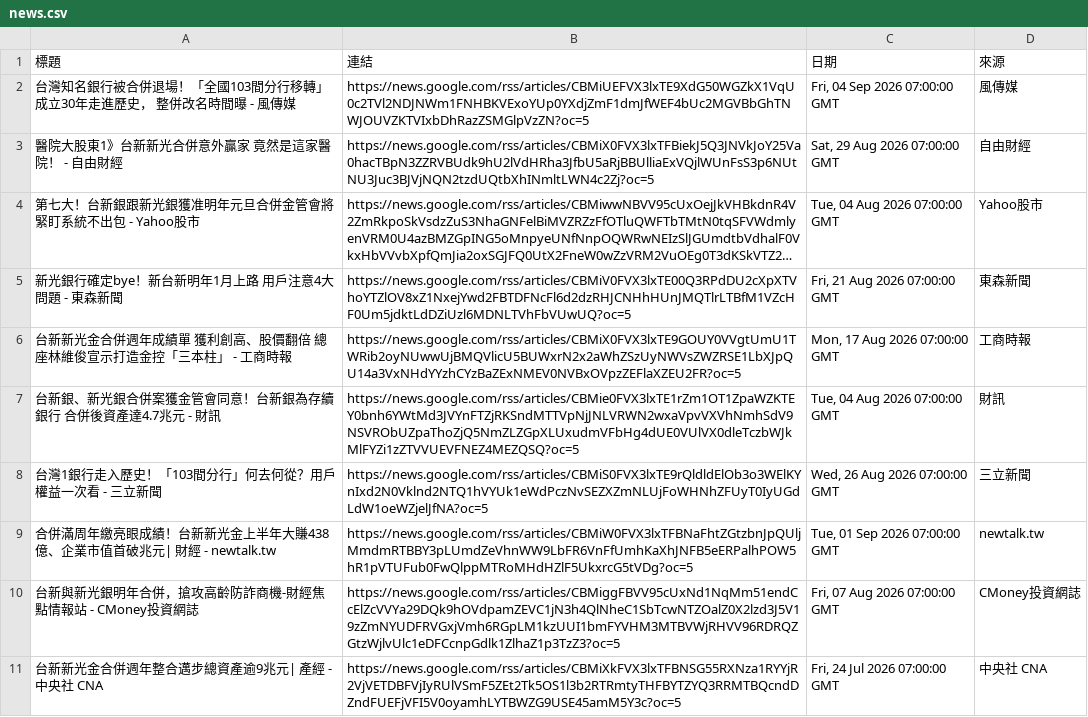
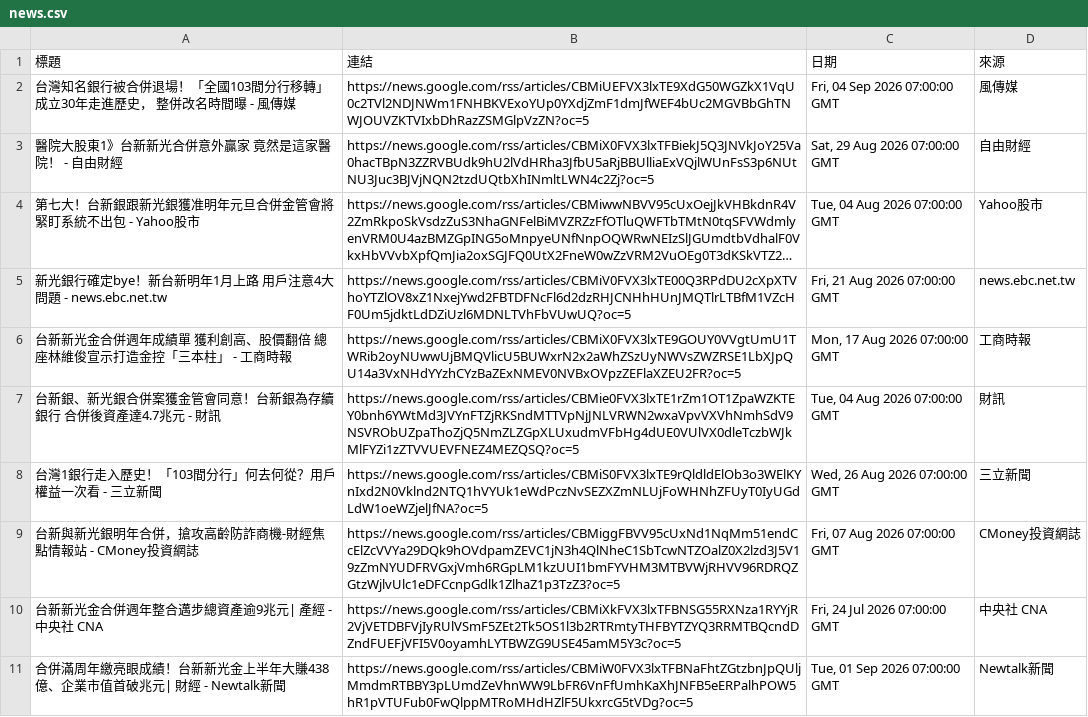
Before and after one commit to HsienLee/GeminiAPI-workflow-project, a CSV file: news.csv, drawn as a sheet; long unchanged cells end in …; removed rows and columns are numbered as before the commit, all else as after; the diff names each change by its address in the sheet, - before the commit and + after, or states it on an @@ line.

```diff
--- a/news.csv
+++ b/news.csv
-A5 (標題): 新光銀行確定bye！新台新明年1月上路 用戶注意4大問題 - 東森新聞
+A5 (標題): 新光銀行確定bye！新台新明年1月上路 用戶注意4大問題 - news.ebc.net.tw
-D5 (來源): 東森新聞
+D5 (來源): news.ebc.net.tw
-row 9: 合併滿周年繳亮眼成績！台新新光金上半年大賺438億、企業市值首破兆元| 財經 - newtalk.tw | https://news.google.com/rss/articles/CBMiW0FVX3lxTFBNaFhtZGtzbnJpQUljMmdmRTBBY3pLUmdZeVhnWW9LbFR6VnFfUmhKaXhJNFB5eERPalhPOW5hR1pVTUFub0FwQlppMTRoMHdHZlF5UkxrcG5tVDg?oc=5 | Tue, 01 Sep 2026 07:00:00 GMT | newtalk.tw
+row 11: 合併滿周年繳亮眼成績！台新新光金上半年大賺438億、企業市值首破兆元| 財經 - Newtalk新聞 | https://news.google.com/rss/articles/CBMiW0FVX3lxTFBNaFhtZGtzbnJpQUljMmdmRTBBY3pLUmdZeVhnWW9LbFR6VnFfUmhKaXhJNFB5eERPalhPOW5hR1pVTUFub0FwQlppMTRoMHdHZlF5UkxrcG5tVDg?oc=5 | Tue, 01 Sep 2026 07:00:00 GMT | Newtalk新聞
```
Also changed, not shown: 2 other files.
